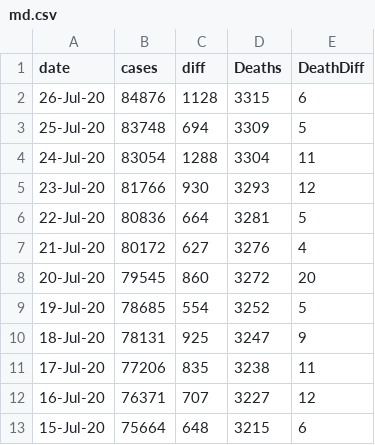
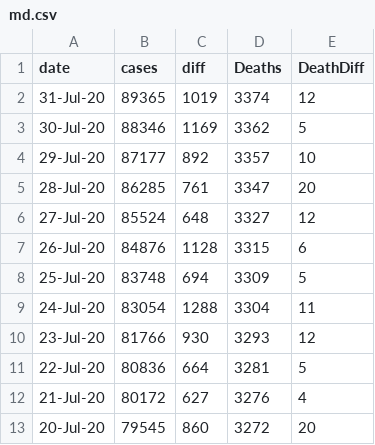
Before and after one commit to jbigdataspr/d3api, a CSV file: src/d3e/static/md.csv, drawn as a sheet; only a part is shown; the shorter side is filled out with more unchanged rows.

Commit message:
Data update

```diff
--- a/src/d3e/static/md.csv
+++ b/src/d3e/static/md.csv
@@ -1,2 +1,7 @@
 date,cases,diff,Deaths,DeathDiff
+31-Jul-20,89365,1019,3374,12
+30-Jul-20,88346,1169,3362,5
+29-Jul-20,87177,892,3357,10
+28-Jul-20,86285,761,3347,20
+27-Jul-20,85524,648,3327,12
 26-Jul-20,84876,1128,3315,6
```
Also changed, not shown: src/d3e/static/howard.csv.
